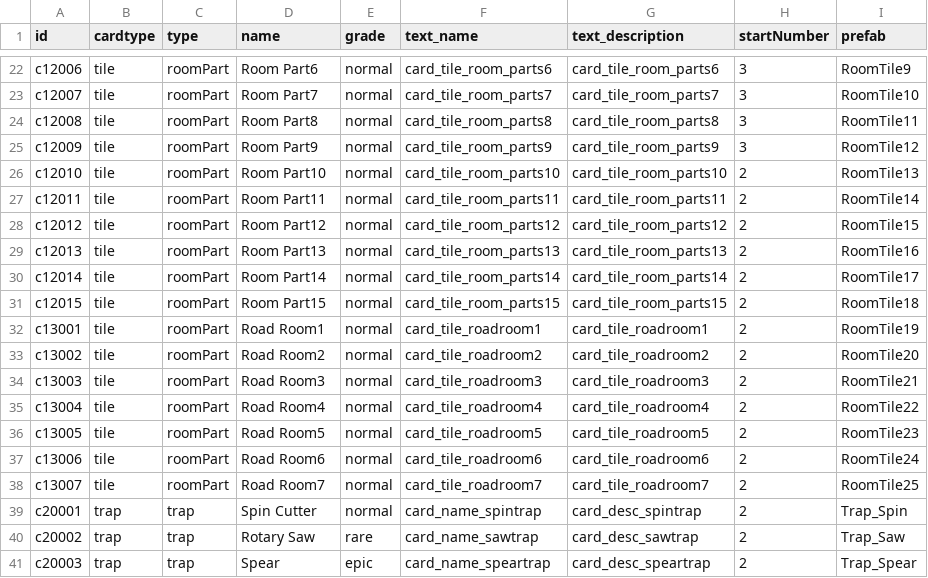
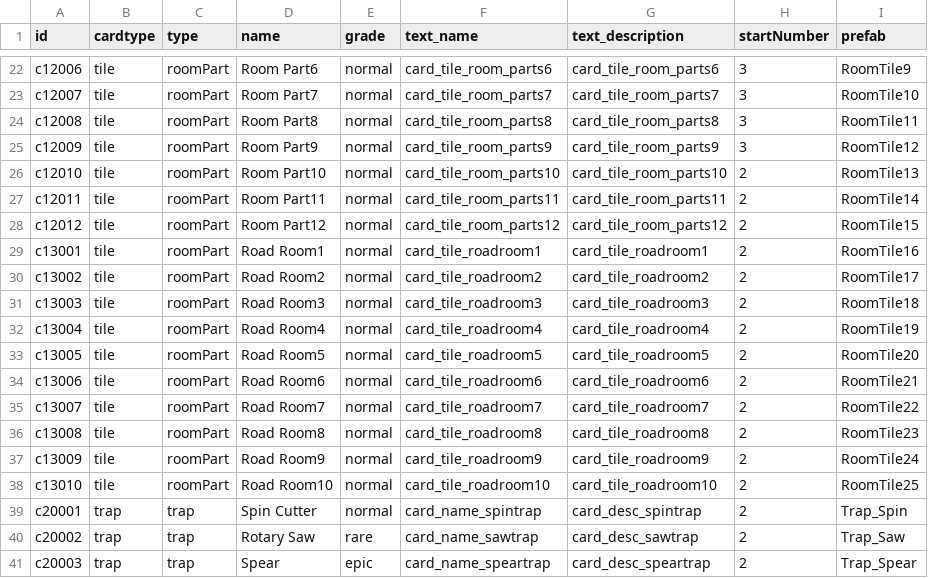
Before and after one commit to kio972/Project_DefenceMaking, a CSV file: Assets/Resources/Data/deckList.csv, drawn as a sheet; only a part is shown, gaps mark what is left out.

```diff
--- a/Assets/Resources/Data/deckList.csv
+++ b/Assets/Resources/Data/deckList.csv
@@ -28,12 +28,12 @@ c12011,tile,roomPart,Room Part11,normal,card_tile_room_parts11,card_tile_room_pa
 c12012,tile,roomPart,Room Part12,normal,card_tile_room_parts12,card_tile_room_parts12,2,RoomTile15
-c12013,tile,roomPart,Room Part13,normal,card_tile_room_parts13,card_tile_room_parts13,2,RoomTile16
-c12014,tile,roomPart,Room Part14,normal,card_tile_room_parts14,card_tile_room_parts14,2,RoomTile17
-c12015,tile,roomPart,Room Part15,normal,card_tile_room_parts15,card_tile_room_parts15,2,RoomTile18
-c13001,tile,roomPart,Road Room1,normal,card_tile_roadroom1,card_tile_roadroom1,2,RoomTile19
-c13002,tile,roomPart,Road Room2,normal,card_tile_roadroom2,card_tile_roadroom2,2,RoomTile20
-c13003,tile,roomPart,Road Room3,normal,card_tile_roadroom3,card_tile_roadroom3,2,RoomTile21
-c13004,tile,roomPart,Road Room4,normal,card_tile_roadroom4,card_tile_roadroom4,2,RoomTile22
-c13005,tile,roomPart,Road Room5,normal,card_tile_roadroom5,card_tile_roadroom5,2,RoomTile23
-c13006,tile,roomPart,Road Room6,normal,card_tile_roadroom6,card_tile_roadroom6,2,RoomTile24
-c13007,tile,roomPart,Road Room7,normal,card_tile_roadroom7,card_tile_roadroom7,2,RoomTile25
+c13001,tile,roomPart,Road Room1,normal,card_tile_roadroom1,card_tile_roadroom1,2,RoomTile16
+c13002,tile,roomPart,Road Room2,normal,card_tile_roadroom2,card_tile_roadroom2,2,RoomTile17
+c13003,tile,roomPart,Road Room3,normal,card_tile_roadroom3,card_tile_roadroom3,2,RoomTile18
+c13004,tile,roomPart,Road Room4,normal,card_tile_roadroom4,card_tile_roadroom4,2,RoomTile19
+c13005,tile,roomPart,Road Room5,normal,card_tile_roadroom5,card_tile_roadroom5,2,RoomTile20
+c13006,tile,roomPart,Road Room6,normal,card_tile_roadroom6,card_tile_roadroom6,2,RoomTile21
+c13007,tile,roomPart,Road Room7,normal,card_tile_roadroom7,card_tile_roadroom7,2,RoomTile22
+c13008,tile,roomPart,Road Room8,normal,card_tile_roadroom8,card_tile_roadroom8,2,RoomTile23
+c13009,tile,roomPart,Road Room9,normal,card_tile_roadroom9,card_tile_roadroom9,2,RoomTile24
+c13010,tile,roomPart,Road Room10,normal,card_tile_roadroom10,card_tile_roadroom10,2,RoomTile25
 c20001,trap,trap,Spin Cutter,normal,card_name_spintrap,card_desc_spintrap,2,Trap_Spin
```
Also changed, not shown: Assets/Resources/Data/languageData.csv, 18 other files.
